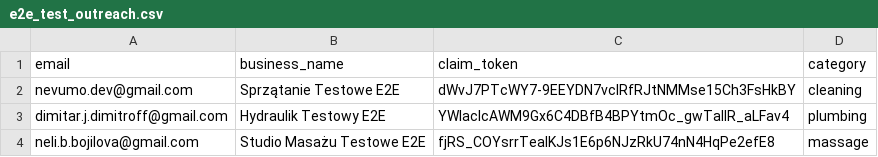
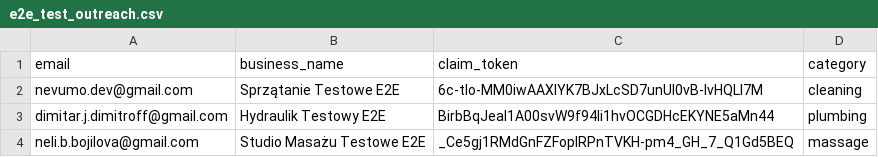
Before and after one commit to Dimi667/nevumo, a CSV file: apps/api/scripts/e2e_test_outreach.csv, drawn as a sheet.

```diff
--- a/apps/api/scripts/e2e_test_outreach.csv
+++ b/apps/api/scripts/e2e_test_outreach.csv
@@ -1,4 +1,4 @@
 email,business_name,claim_token,category
-nevumo.dev@gmail.com,Sprzątanie Testowe E2E,dWvJ7PTcWY7-9EEYDN7vcIRfRJtNMMse15Ch3FsHkBY,cleaning
-dimitar.j.dimitroff@gmail.com,Hydraulik Testowy E2E,YWlacIcAWM9Gx6C4DBfB4BPYtmOc_gwTaIIR_aLFav4,plumbing
-neli.b.bojilova@gmail.com,Studio Masażu Testowe E2E,fjRS_COYsrrTeaIKJs1E6p6NJzRkU74nN4HqPe2efE8,massage
+nevumo.dev@gmail.com,Sprzątanie Testowe E2E,6c-tlo-MM0iwAAXIYK7BJxLcSD7unUl0vB-lvHQLI7M,cleaning
+dimitar.j.dimitroff@gmail.com,Hydraulik Testowy E2E,BirbBqJeal1A00svW9f94Ii1hvOCGDHcEKYNE5aMn44,plumbing
+neli.b.bojilova@gmail.com,Studio Masażu Testowe E2E,_Ce5gj1RMdGnFZFoplRPnTVKH-pm4_GH_7_Q1Gd5BEQ,massage
```
Also changed, not shown: 13 other files.
